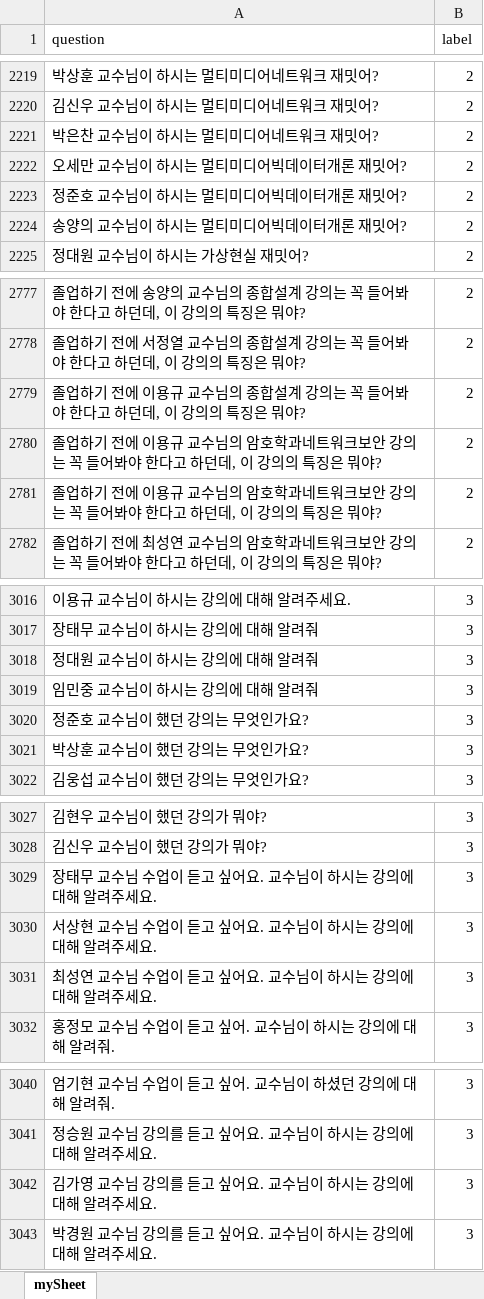
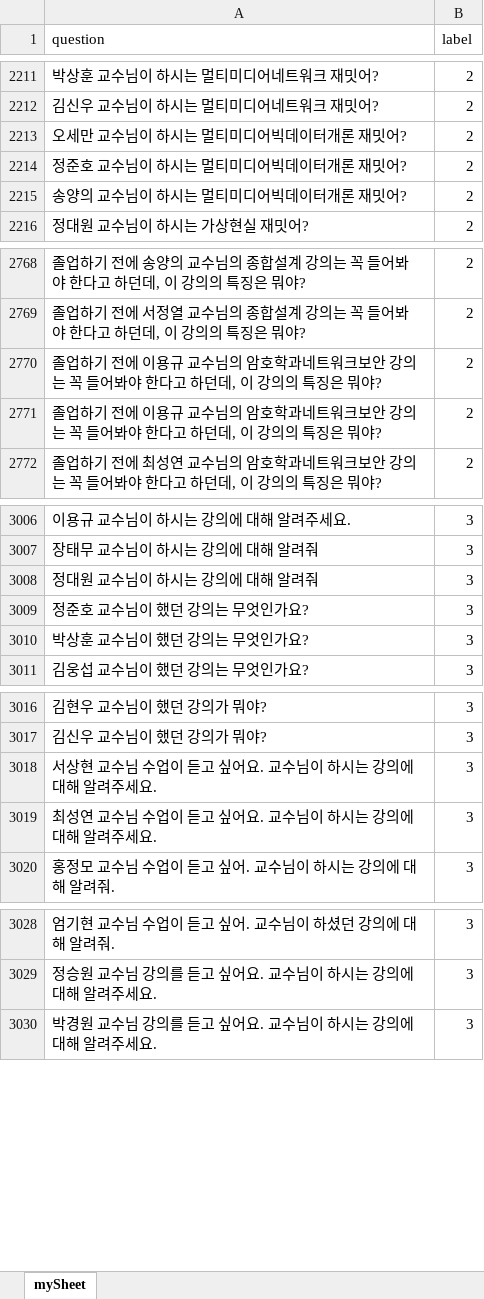
Before and after one commit to CSID-DGU/2018-2-CECD-DungDung-1-2, an Excel workbook: 코드/dataset/2019_01_06_10차_RAN.xlsx, sheet mySheet, drawn as a sheet; only a part is shown, gaps mark what is left out; values as stored, in another font and other column widths than the file's, no borders; the diff covers the shown part only; the diff names each change by its address in the sheet, - before the commit and + after, or states it on an @@ line.

```diff
--- a/코드/dataset/2019_01_06_10차_RAN.xlsx (sheet mySheet)
+++ b/코드/dataset/2019_01_06_10차_RAN.xlsx (sheet mySheet)
-row 2221: 박은찬 교수님이 하시는 멀티미디어네트워크 재밋어? | 2
-row 2779: 졸업하기 전에 이용규 교수님의 종합설계 강의는 꼭 들어봐야 한다고 하던데, 이 강의의 특징은 뭐야? | 2
-row 3019: 임민중 교수님이 하시는 강의에 대해 알려줘 | 3
-row 3029: 장태무 교수님 수업이 듣고 싶어요. 교수님이 하시는 강의에 대해 알려주세요. | 3
-row 3042: 김가영 교수님 강의를 듣고 싶어요. 교수님이 하시는 강의에 대해 알려주세요. | 3
```
Also changed, not shown: 19 removed rows elsewhere in this sheet, 29 other files.
